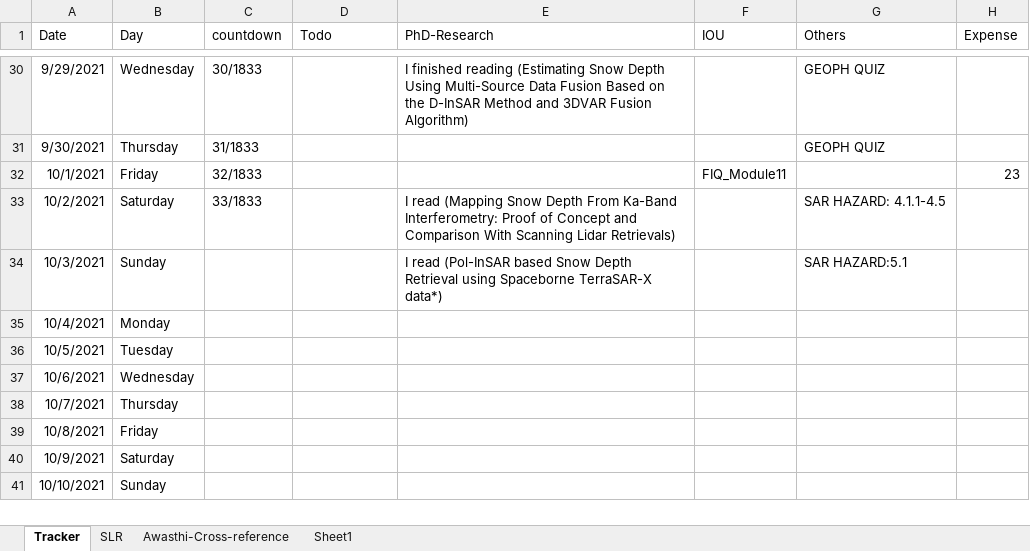
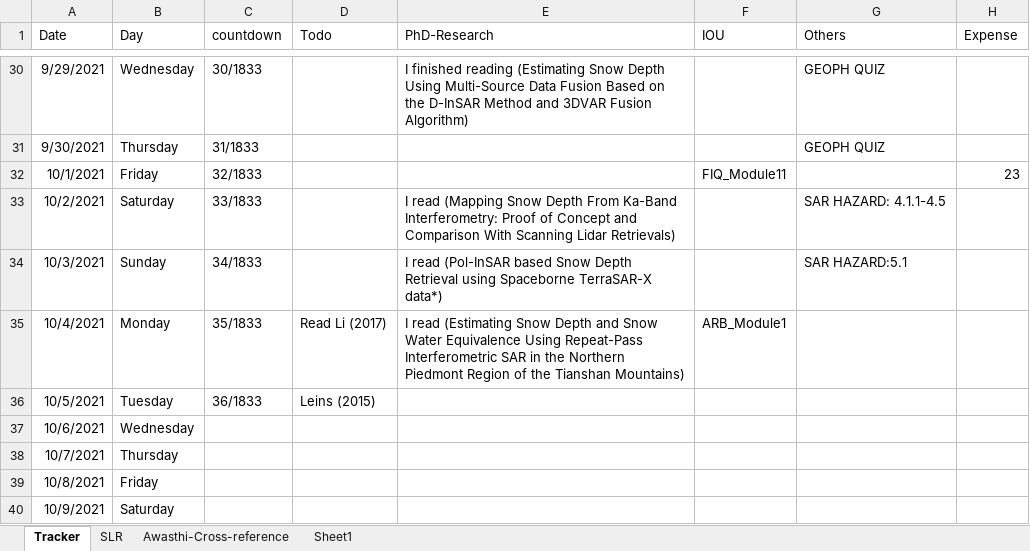
Before and after one commit to Surfix/DhP, an Excel workbook: Daily-Track.xlsx, sheet Tracker, drawn as a sheet; only a part is shown, gaps mark what is left out; the shorter side is filled out with more unchanged rows; values as stored, in another font and other column widths than the file's, no borders; the diff names each change by its address in the sheet, - before the commit and + after, or states it on an @@ line.

Commit message:
Research update

```diff
--- a/Daily-Track.xlsx (sheet Tracker)
+++ b/Daily-Track.xlsx (sheet Tracker)
-C34 (countdown): (empty)
+C34 (countdown): 34/1833
-C35 (countdown): (empty)
+C35 (countdown): 35/1833
-D35 (Todo): (empty)
+D35 (Todo): Read Li (2017)
-E35 (PhD-Research): (empty)
+E35 (PhD-Research): I read (Estimating Snow Depth and Snow Water Equivalence Using Repeat-Pass Interferometric SAR in the Northern Piedmont Region of the Tianshan Mountains)
-F35 (IOU): (empty)
+F35 (IOU): ARB_Module1
-C36 (countdown): (empty)
+C36 (countdown): 36/1833
-D36 (Todo): (empty)
+D36 (Todo): Leins (2015)
```
Also changed, not shown: sheet SLR.
